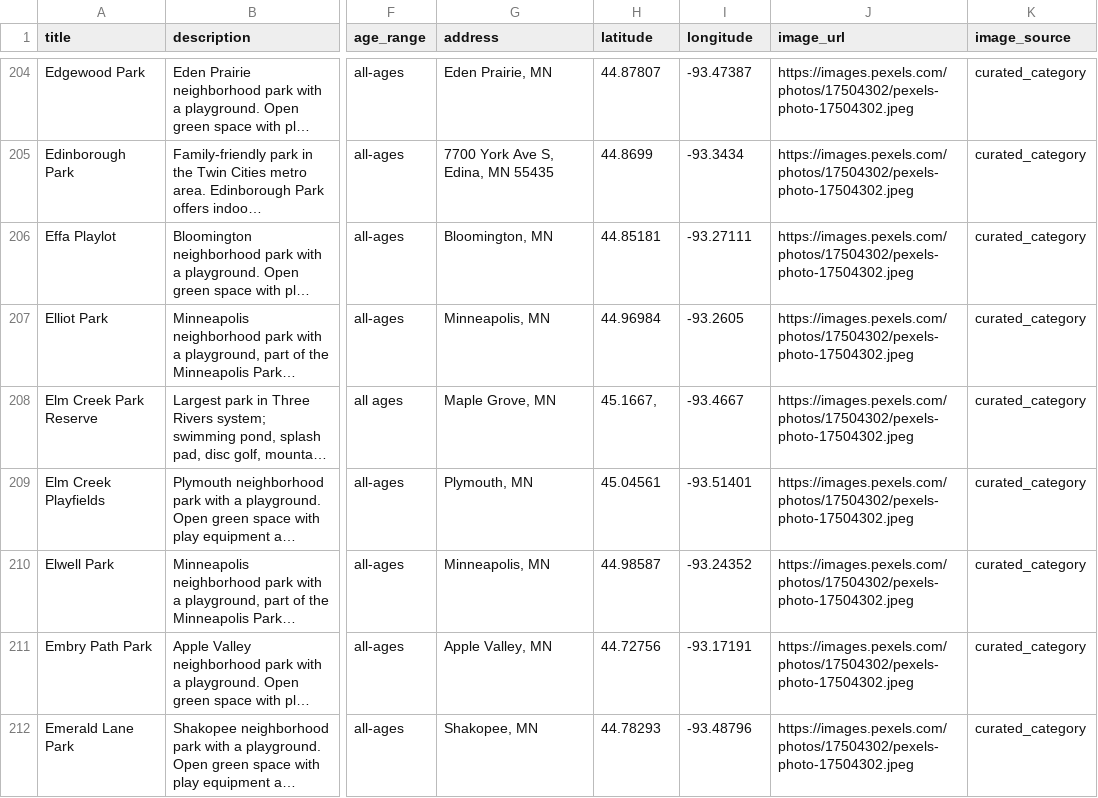
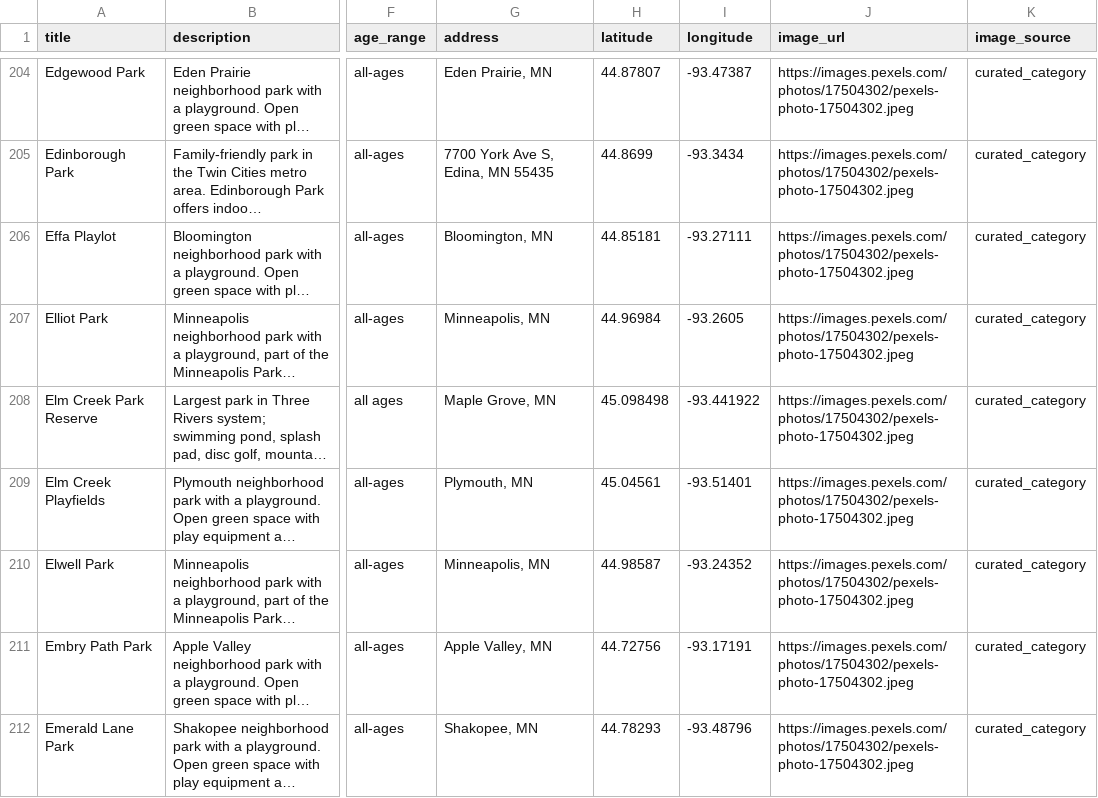
Before and after one commit to avlhohn/msp-family-feed, a CSV file: parks.csv, drawn as a sheet; only a part is shown, gaps mark what is left out; long unchanged cells end in …; the diff covers the shown part only; the diff names each change by its address in the sheet, - before the commit and + after, or states it on an @@ line.

```diff
--- a/parks.csv
+++ b/parks.csv
-H208 (latitude): 45.1667,
+H208 (latitude): 45.098498
-I208 (longitude): -93.4667
+I208 (longitude): -93.441922
```
Also changed, not shown: 3 removed rows and 28 edited cells elsewhere in this file.
